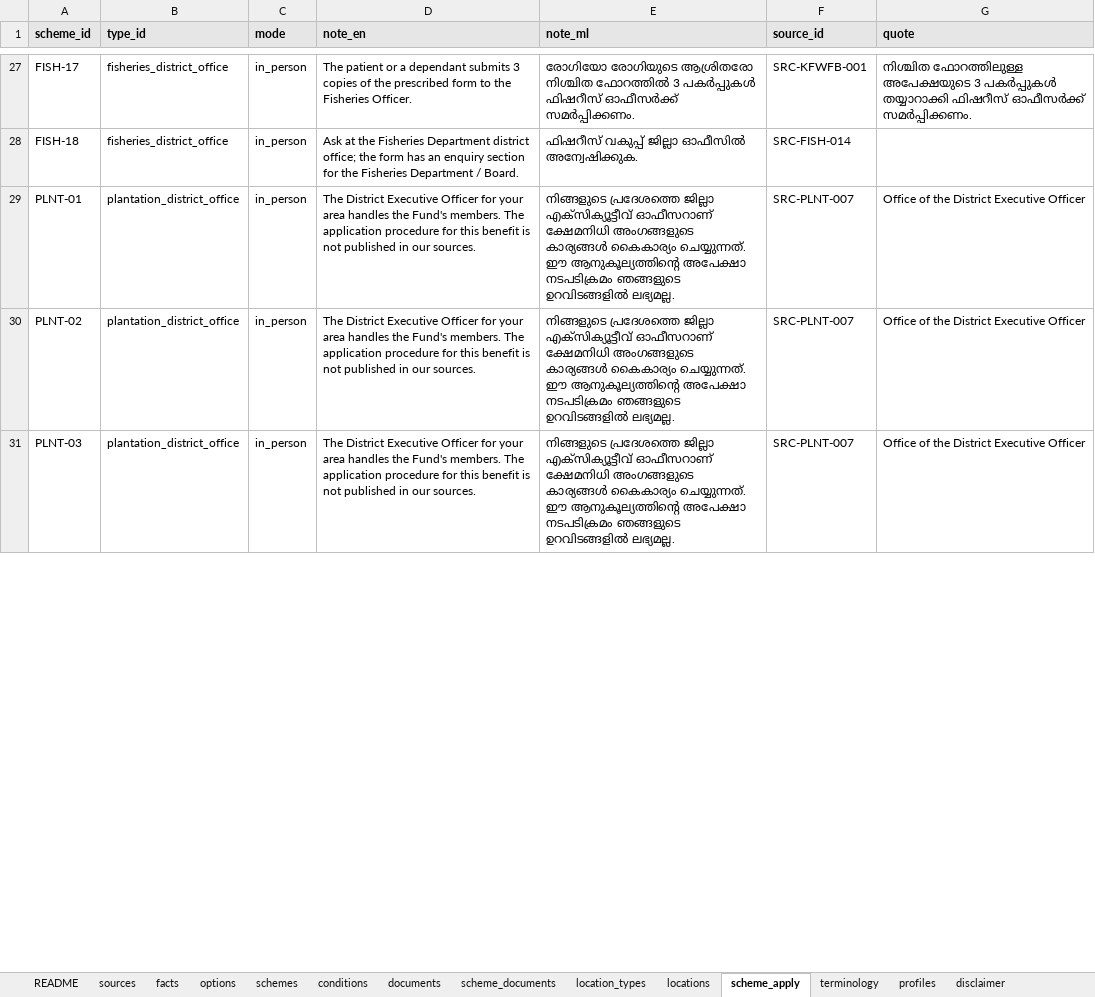
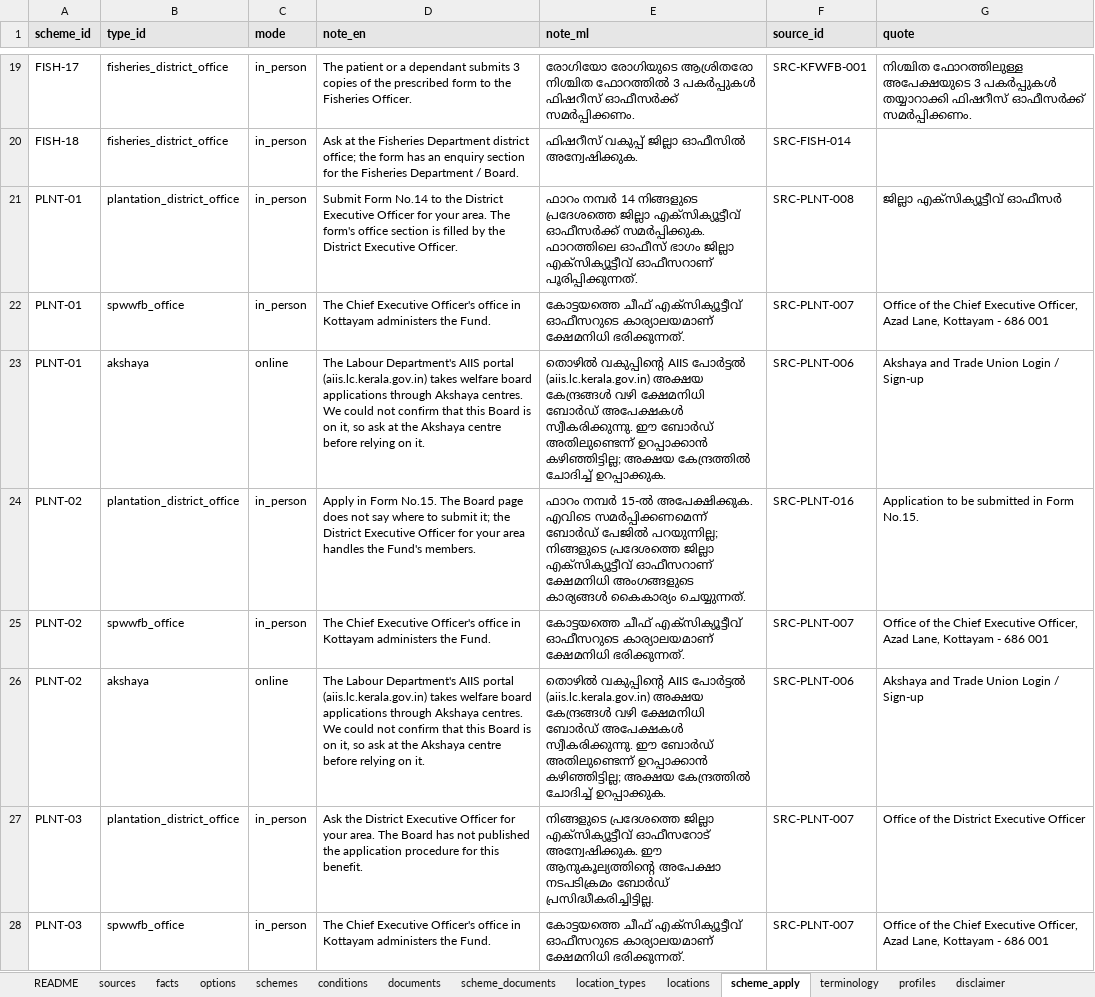
Before and after one commit to hxr4/welfarenavigator, an Excel workbook: dataset/anavandi-dataset.xlsx, sheet scheme_apply, drawn as a sheet; only a part is shown, gaps mark what is left out; values as stored, in another font and other column widths than the file's, no borders; addresses are those after the commit; the diff covers the shown part only; the diff names each change by its address in the sheet, - before the commit and + after, or states it on an @@ line.

Commit message:
Add Small Plantation Workers Board benefit pages and KFWFB schemes 9 and 11-13
- PLNT-01, 02, 04, 06, 07 upgraded from the Board's own benefit pages (verbatim snapshot in sources/)
- PLNT-08 educational benefit and PLNT-09 medical benefit added; PLNT-10 Estate Workers Distress Relief display only
- PLNT-05 keeps the Gazette route; older Board maternity figures noted as a conflict, not encoded
- AIIS route left unconfirmed for this Board: manuals do not name it and the live registration list omits it
- FISH-21 maternity care and FISH-22 +2 award screened; FISH-19 family planning and FISH-20 Chairman's relief display only
- 10 new profiles (32 total), 72 tests pass

```diff
--- a/dataset/anavandi-dataset.xlsx (sheet scheme_apply)
+++ b/dataset/anavandi-dataset.xlsx (sheet scheme_apply)
-D21 (note_en): The District Executive Officer for your area handles the Fund's members. The application procedure for this benefit is not published in our sources.
+D21 (note_en): Submit Form No.14 to the District Executive Officer for your area. The form's office section is filled by the District Executive Officer.
-E21 (note_ml): നിങ്ങളുടെ പ്രദേശത്തെ ജില്ലാ എക്സിക്യൂട്ടീവ് ഓഫീസറാണ് ക്ഷേമനിധി അംഗങ്ങളുടെ കാര്യങ്ങൾ കൈകാര്യം ചെയ്യുന്നത്. ഈ ആനുകൂല്യത്തിന്റെ അപേക്ഷാ നടപടിക്രമം ഞങ്ങളുടെ ഉറവിടങ്ങളിൽ ലഭ്യമല്ല.
+E21 (note_ml): ഫാറം നമ്പർ 14 നിങ്ങളുടെ പ്രദേശത്തെ ജില്ലാ എക്സിക്യൂട്ടീവ് ഓഫീസർക്ക് സമർപ്പിക്കുക. ഫാറത്തിലെ ഓഫീസ് ഭാഗം ജില്ലാ എക്സിക്യൂട്ടീവ് ഓഫീസറാണ് പൂരിപ്പിക്കുന്നത്.
-F21 (source_id): SRC-PLNT-007
+F21 (source_id): SRC-PLNT-008
-G21 (quote): Office of the District Executive Officer
+G21 (quote): ജില്ലാ എക്സിക്യൂട്ടീവ് ഓഫീസർ
+row 22: PLNT-01 | spwwfb_office | in_person | The Chief Executive Officer's office in Kottayam administers the Fund. | കോട്ടയത്തെ ചീഫ് എക്സിക്യൂട്ടീവ് ഓഫീസറുടെ കാര്യാലയമാണ് ക്ഷേമനിധി ഭരിക്കുന്നത്. | SRC-PLNT-007 | Office of the Chief Executive Officer, Azad Lane, Kottayam - 686 001
+row 23: PLNT-01 | akshaya | online | The Labour Department's AIIS portal (aiis.lc.kerala.gov.in) takes welfare board applications through Akshaya centres. We could not confirm that this Board is on it, so ask at the Akshaya centre before relying on it. | തൊഴിൽ വകുപ്പിന്റെ AIIS പോർട്ടൽ (aiis.lc.kerala.gov.in) അക്ഷയ കേന്ദ്രങ്ങൾ വഴി ക്ഷേമനിധി ബോർഡ് അപേക്ഷകൾ സ്വീകരിക്കുന്നു. ഈ ബോർഡ് അതിലുണ്ടെന്ന് ഉറപ്പാക്കാൻ കഴിഞ്ഞിട്ടില്ല; അക്ഷയ കേന്ദ്രത്തിൽ ചോദിച്ച് ഉറപ്പാക്കുക. | SRC-PLNT-006 | Akshaya and Trade Union Login / Sign-up
+row 24: PLNT-02 | plantation_district_office | in_person | Apply in Form No.15. The Board page does not say where to submit it; the District Executive Officer for your area handles the Fund's members. | ഫാറം നമ്പർ 15-ൽ അപേക്ഷിക്കുക. എവിടെ സമർപ്പിക്കണമെന്ന് ബോർഡ് പേജിൽ പറയുന്നില്ല; നിങ്ങളുടെ പ്രദേശത്തെ ജില്ലാ എക്സിക്യൂട്ടീവ് ഓഫീസറാണ് ക്ഷേമനിധി അംഗങ്ങളുടെ കാര്യങ്ങൾ കൈകാര്യം ചെയ്യുന്നത്. | SRC-PLNT-016 | Application to be submitted in Form No.15.
-B25 (type_id): plantation_district_office
+B25 (type_id): spwwfb_office
-D25 (note_en): The District Executive Officer for your area handles the Fund's members. The application procedure for this benefit is not published in our sources.
+D25 (note_en): The Chief Executive Officer's office in Kottayam administers the Fund.
-E25 (note_ml): നിങ്ങളുടെ പ്രദേശത്തെ ജില്ലാ എക്സിക്യൂട്ടീവ് ഓഫീസറാണ് ക്ഷേമനിധി അംഗങ്ങളുടെ കാര്യങ്ങൾ കൈകാര്യം ചെയ്യുന്നത്. ഈ ആനുകൂല്യത്തിന്റെ അപേക്ഷാ നടപടിക്രമം ഞങ്ങളുടെ ഉറവിടങ്ങളിൽ ലഭ്യമല്ല.
+E25 (note_ml): കോട്ടയത്തെ ചീഫ് എക്സിക്യൂട്ടീവ് ഓഫീസറുടെ കാര്യാലയമാണ് ക്ഷേമനിധി ഭരിക്കുന്നത്.
-G25 (quote): …of the District Executive Officer
+G25 (quote): …of the Chief Executive Officer, Azad Lane, Kottayam - 686 001
+row 26: PLNT-02 | akshaya | online | The Labour Department's AIIS portal (aiis.lc.kerala.gov.in) takes welfare board applications through Akshaya centres. We could not confirm that this Board is on it, so ask at the Akshaya centre before relying on it. | തൊഴിൽ വകുപ്പിന്റെ AIIS പോർട്ടൽ (aiis.lc.kerala.gov.in) അക്ഷയ കേന്ദ്രങ്ങൾ വഴി ക്ഷേമനിധി ബോർഡ് അപേക്ഷകൾ സ്വീകരിക്കുന്നു. ഈ ബോർഡ് അതിലുണ്ടെന്ന് ഉറപ്പാക്കാൻ കഴിഞ്ഞിട്ടില്ല; അക്ഷയ കേന്ദ്രത്തിൽ ചോദിച്ച് ഉറപ്പാക്കുക. | SRC-PLNT-006 | Akshaya and Trade Union Login / Sign-up
-D27 (note_en): The District Executive Officer for your area handles the Fund's members. The application procedure for this benefit is not published in our sources.
+D27 (note_en): Ask the District Executive Officer for your area. The Board has not published the application procedure for this benefit.
-E27 (note_ml): …ജില്ലാ എക്സിക്യൂട്ടീവ് ഓഫീസറാണ് ക്ഷേമനിധി അംഗങ്ങളുടെ കാര്യങ്ങൾ കൈകാര്യം ചെയ്യുന്നത്. ഈ ആനുകൂല്യത്തിന്റെ അപേക്ഷാ നടപടിക്രമം ഞങ്ങളുടെ ഉറവിടങ്ങളിൽ ലഭ്യമല്ല.
+E27 (note_ml): …ജില്ലാ എക്സിക്യൂട്ടീവ് ഓഫീസറോട് അന്വേഷിക്കുക. ഈ ആനുകൂല്യത്തിന്റെ അപേക്ഷാ നടപടിക്രമം ബോർഡ് പ്രസിദ്ധീകരിച്ചിട്ടില്ല.
+row 28: PLNT-03 | spwwfb_office | in_person | The Chief Executive Officer's office in Kottayam administers the Fund. | കോട്ടയത്തെ ചീഫ് എക്സിക്യൂട്ടീവ് ഓഫീസറുടെ കാര്യാലയമാണ് ക്ഷേമനിധി ഭരിക്കുന്നത്. | SRC-PLNT-007 | Office of the Chief Executive Officer, Azad Lane, Kottayam - 686 001
```
Also changed, not shown: 15 added rows, 8 removed rows and 12 edited cells elsewhere in this sheet, sheet conditions, sheet schemes, sheet sources, sheet scheme_documents, sheet profiles, sheet facts, 2 more sheets, 8 other files.
